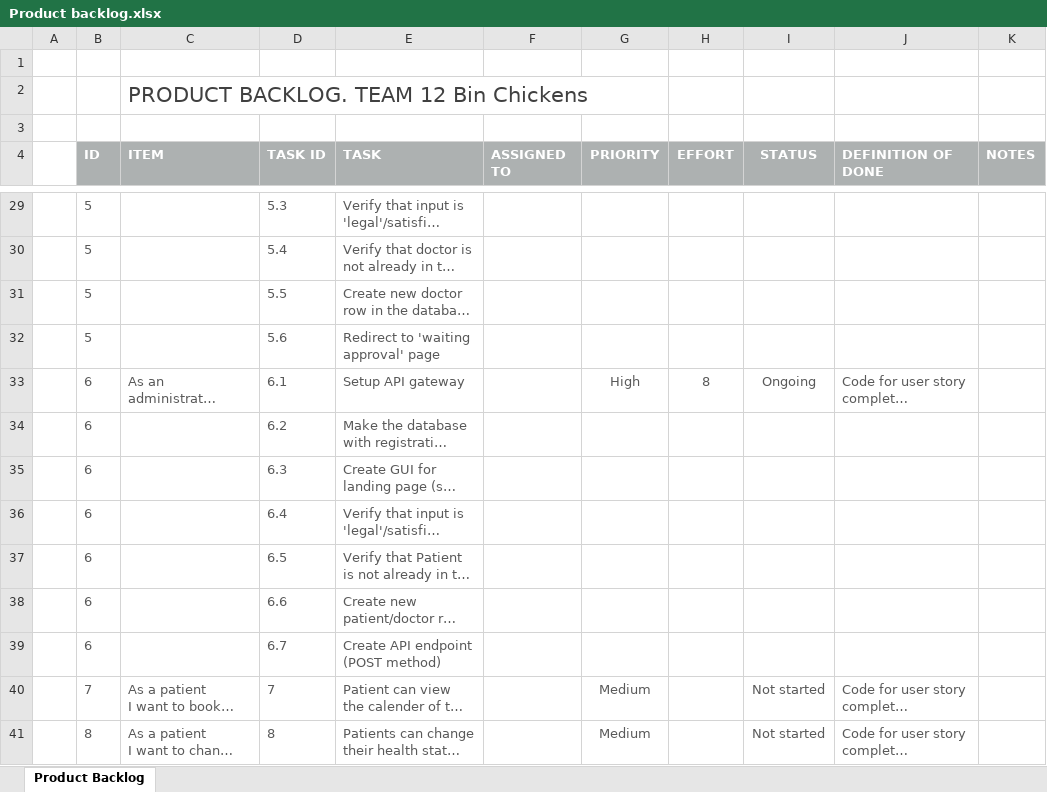
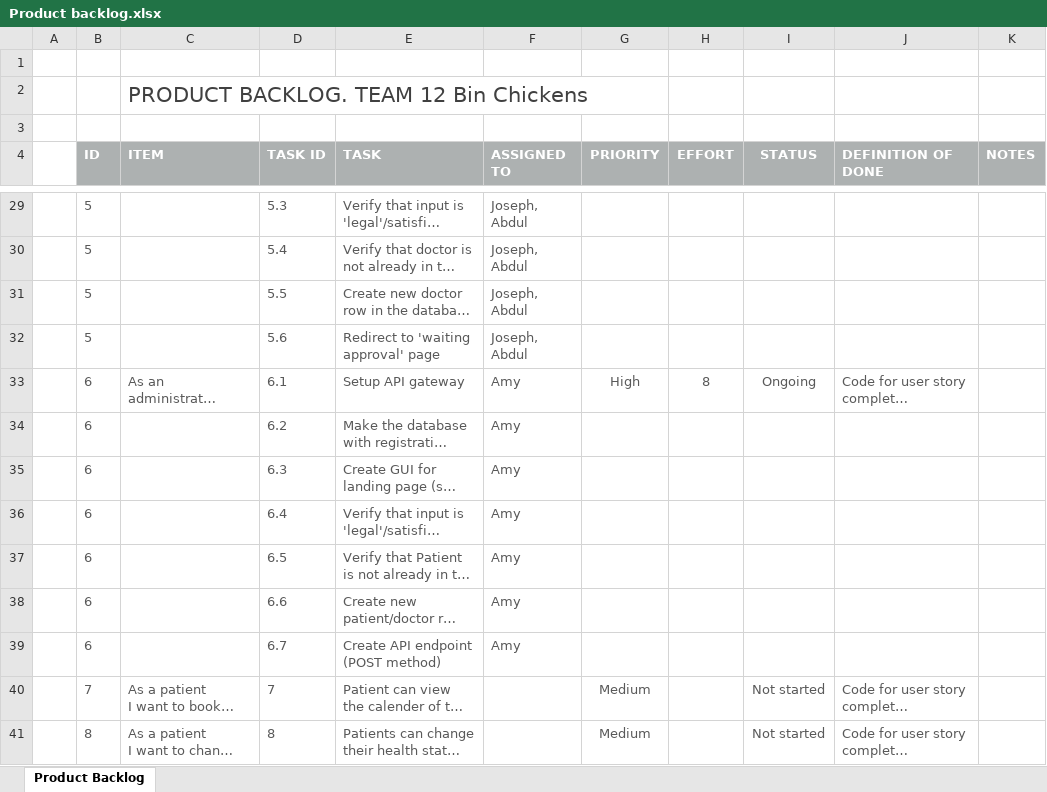
Before and after one commit to D7oMxB52/ND_Telemedicine_App, an Excel workbook: Milestone 1/Product backlog.xlsx, sheet Product Backlog, drawn as a sheet; only a part is shown, gaps mark what is left out; long unchanged cells end in …; values as stored, in another font and other column widths than the file's, no borders; conditional formats not drawn; the diff covers the shown part only; the diff names each change by its address in the sheet, - before the commit and + after, or states it on an @@ line.

```diff
--- a/Milestone 1/Product backlog.xlsx (sheet Product Backlog)
+++ b/Milestone 1/Product backlog.xlsx (sheet Product Backlog)
-F29:F32 (ASSIGNED TO): (empty)
+F29:F32 (ASSIGNED TO): Joseph, Abdul
-F33:F39 (ASSIGNED TO): (empty)
+F33:F39 (ASSIGNED TO): Amy
```
Also changed, not shown: 24 edited cells elsewhere in this sheet, 4 other files.
